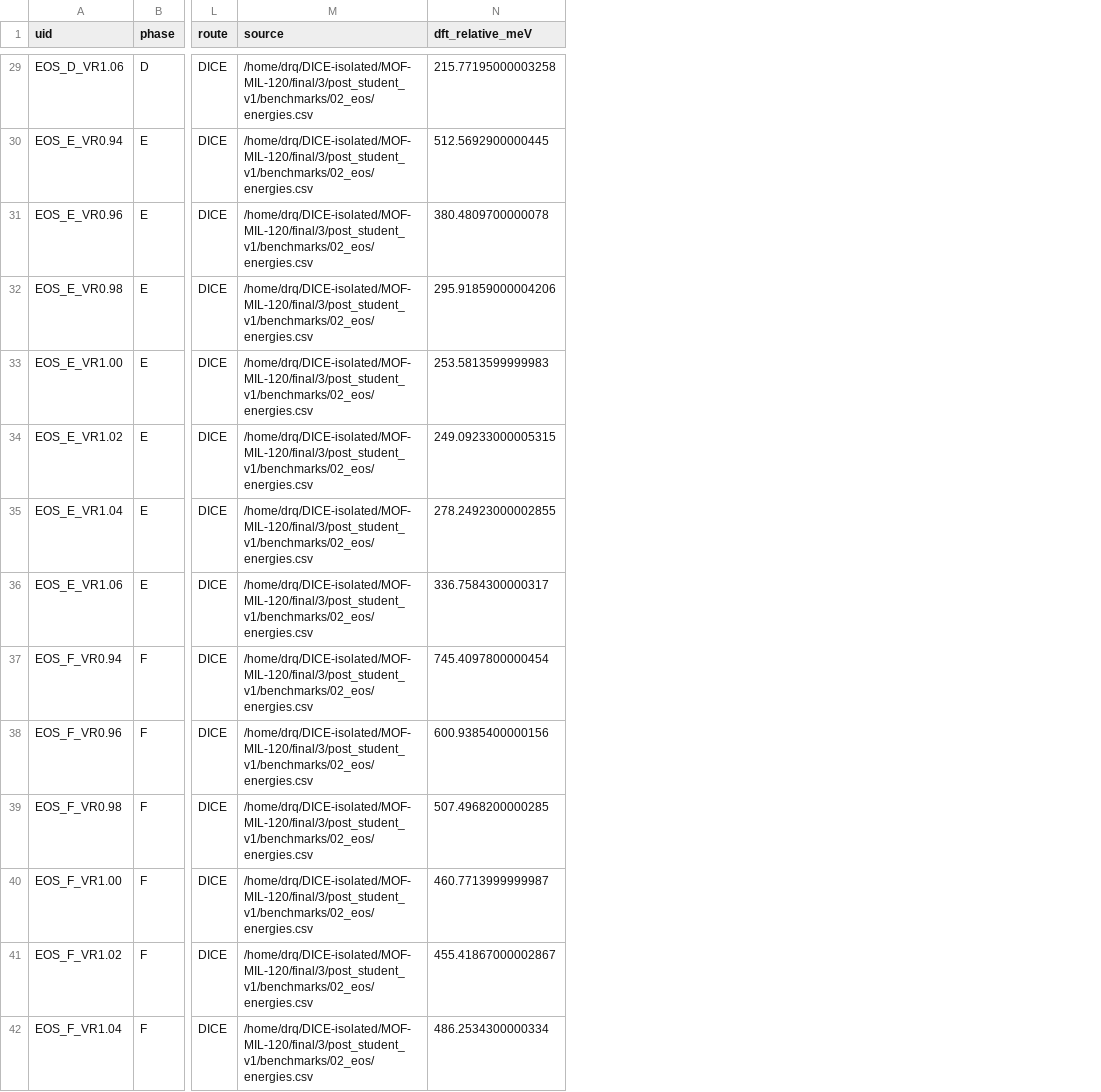
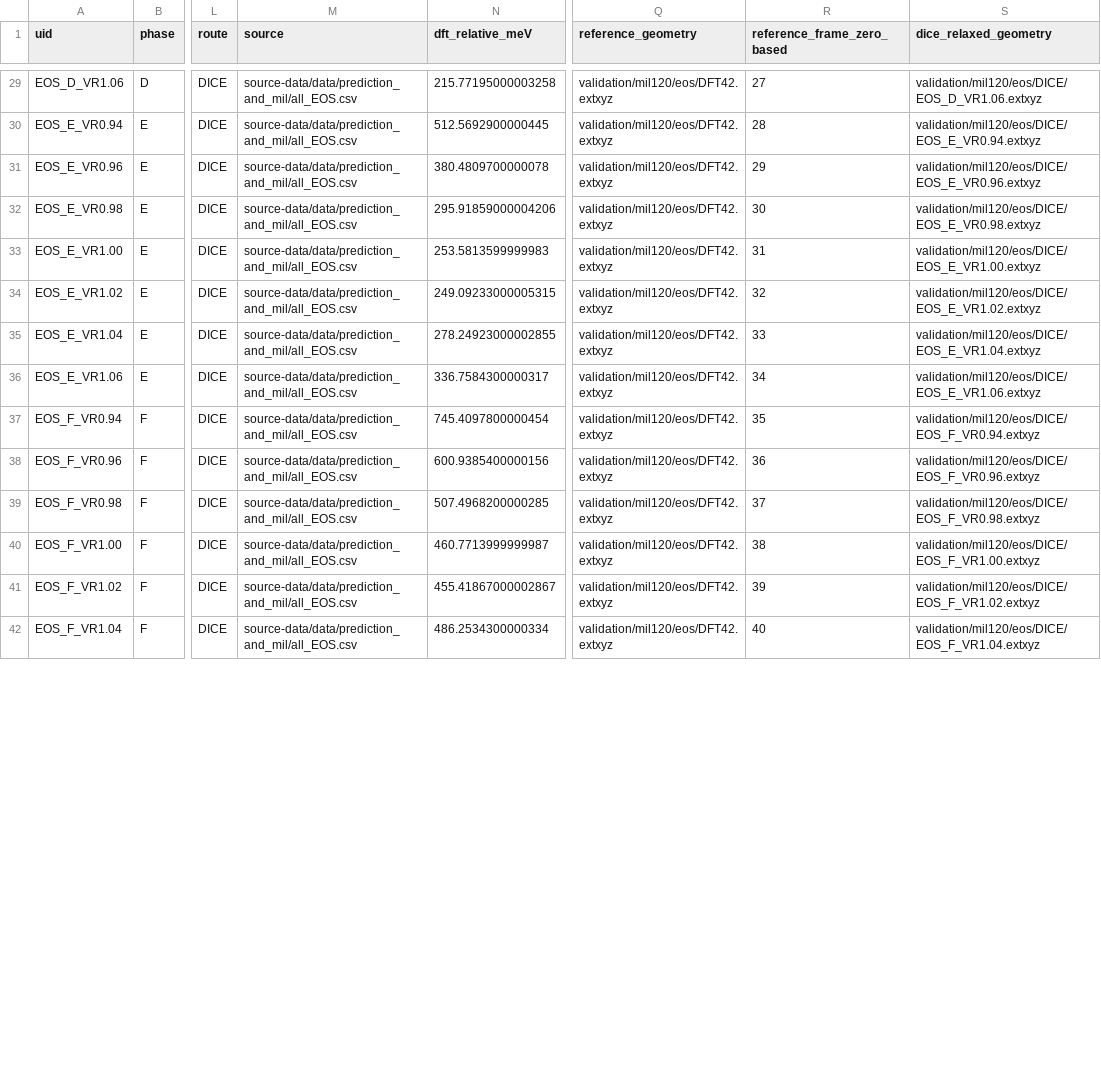
Before and after one commit to NanaKk0/DICE-paper, a CSV file: source-data/data/prediction_and_mil/all_EOS.csv, drawn as a sheet; only a part is shown, gaps mark what is left out; the diff covers the shown part only; the diff names each change by its address in the sheet, - before the commit and + after, or states it on an @@ line.

Commit message:
Add physical-validation structure and endpoint locators

```diff
--- a/source-data/data/prediction_and_mil/all_EOS.csv
+++ b/source-data/data/prediction_and_mil/all_EOS.csv
+column Q (reference_geometry), rows 29-42: all validation/mil120/eos/DFT42.extxyz
+column R (reference_frame_zero_based), rows 29-42: 27 | 28 | 29 | 30 | 31 | 32 | 33 | 34 | 35 | 36 | 37 | 38 | 39 | 40
+column S (dice_relaxed_geometry), rows 29-42: validation/mil120/eos/DICE/EOS_D_VR1.06.extxyz | validation/mil120/eos/DICE/EOS_E_VR0.94.extxyz | validation/mil120/eos/DICE/EOS_E_VR0.96.extxyz | validation/mil120/eos/DICE/EOS_E_VR0.98.extxyz | validation/mil120/eos/DICE/EOS_E_VR1.00.extxyz | validation/mil120/eos/DICE/EOS_E_VR1.02.extxyz | validation/mil120/eos/DICE/EOS_E_VR1.04.extxyz | validation/mil120/eos/DICE/EOS_E_VR1.06.extxyz | validation/mil120/eos/DICE/EOS_F_VR0.94.extxyz | validation/mil120/eos/DICE/EOS_F_VR0.96.extxyz | validation/mil120/eos/DICE/EOS_F_VR0.98.extxyz | validation/mil120/eos/DICE/EOS_F_VR1.00.extxyz | validation/mil120/eos/DICE/EOS_F_VR1.02.extxyz | validation/mil120/eos/DICE/EOS_F_VR1.04.extxyz
-M29:M42 (source): /home/drq/DICE-isolated/MOF-MIL-120/final/3/post_student_v1/benchmarks/02_eos/energies.csv
+M29:M42 (source): source-data/data/prediction_and_mil/all_EOS.csv
```
Also changed, not shown: 70 edited cells elsewhere in this file, source-data/data/physical_validation/Al_phase_DFT.csv, 7 other files.
